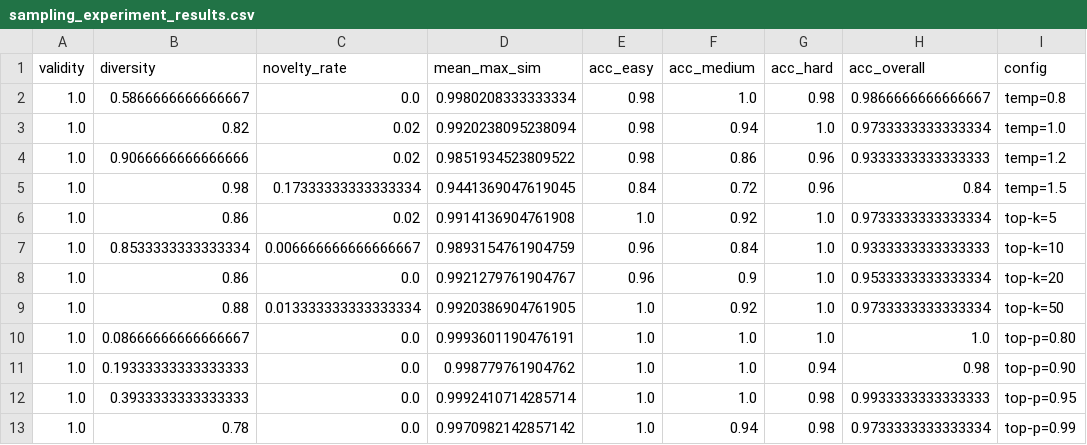
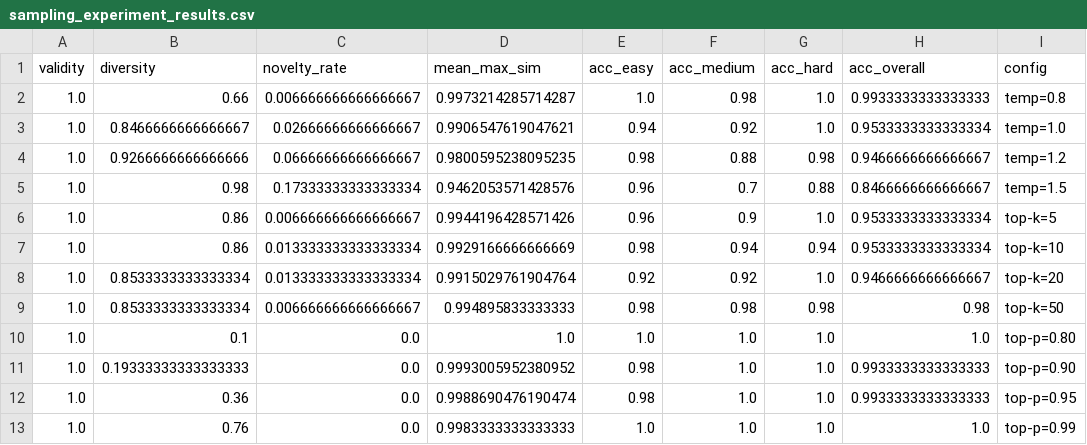
Before and after one commit to thebobmay/generative-ai-transformer-level-generation, a CSV file: outputs/tables/sampling_experiment_results.csv, drawn as a sheet.

Commit message:
Refactor reusable code to src modules and resync results
Move LevelTokenizer and DifficultyScorer to src/artifacts.py (fixes
downstream unpickling) and the pure evaluation metrics to
src/evaluation.py. Make generate_level a thin wrapper over
generate_level_with_sampling, deduplicate the tile-similarity helper,
and drop a redundant import. Add Project Overview and a Limitations,
Bias, and Responsible Use section to the notebook. Resync all
commentary, the report, figures, tables, and model artifacts to a
clean top-to-bottom run.

```diff
--- a/outputs/tables/sampling_experiment_results.csv
+++ b/outputs/tables/sampling_experiment_results.csv
@@ -1,13 +1,13 @@
 validity,diversity,novelty_rate,mean_max_sim,acc_easy,acc_medium,acc_hard,acc_overall,config
-1.0,0.5866666666666667,0.0,0.9980208333333334,0.98,1.0,0.98,0.9866666666666667,temp=0.8
-1.0,0.82,0.02,0.9920238095238094,0.98,0.94,1.0,0.9733333333333334,temp=1.0
-1.0,0.9066666666666666,0.02,0.9851934523809522,0.98,0.86,0.96,0.9333333333333333,temp=1.2
-1.0,0.98,0.17333333333333334,0.9441369047619045,0.84,0.72,0.96,0.84,temp=1.5
-1.0,0.86,0.02,0.9914136904761908,1.0,0.92,1.0,0.9733333333333334,top-k=5
-1.0,0.8533333333333334,0.006666666666666667,0.9893154761904759,0.96,0.84,1.0,0.9333333333333333,top-k=10
-1.0,0.86,0.0,0.9921279761904767,0.96,0.9,1.0,0.9533333333333334,top-k=20
-1.0,0.88,0.013333333333333334,0.9920386904761905,1.0,0.92,1.0,0.9733333333333334,top-k=50
-1.0,0.08666666666666667,0.0,0.9993601190476191,1.0,1.0,1.0,1.0,top-p=0.80
-1.0,0.19333333333333333,0.0,0.998779761904762,1.0,1.0,0.94,0.98,top-p=0.90
-1.0,0.3933333333333333,0.0,0.9992410714285714,1.0,1.0,0.98,0.9933333333333333,top-p=0.95
-1.0,0.78,0.0,0.9970982142857142,1.0,0.94,0.98,0.9733333333333334,top-p=0.99
+1.0,0.66,0.006666666666666667,0.9973214285714287,1.0,0.98,1.0,0.9933333333333333,temp=0.8
+1.0,0.8466666666666667,0.02666666666666667,0.9906547619047621,0.94,0.92,1.0,0.9533333333333334,temp=1.0
+1.0,0.9266666666666666,0.06666666666666667,0.9800595238095235,0.98,0.88,0.98,0.9466666666666667,temp=1.2
+1.0,0.98,0.17333333333333334,0.9462053571428576,0.96,0.7,0.88,0.8466666666666667,temp=1.5
+1.0,0.86,0.006666666666666667,0.9944196428571426,0.96,0.9,1.0,0.9533333333333334,top-k=5
+1.0,0.86,0.013333333333333334,0.9929166666666669,0.98,0.94,0.94,0.9533333333333334,top-k=10
+1.0,0.8533333333333334,0.013333333333333334,0.9915029761904764,0.92,0.92,1.0,0.9466666666666667,top-k=20
+1.0,0.8533333333333334,0.006666666666666667,0.994895833333333,0.98,0.98,0.98,0.98,top-k=50
+1.0,0.1,0.0,1.0,1.0,1.0,1.0,1.0,top-p=0.80
+1.0,0.19333333333333333,0.0,0.9993005952380952,0.98,1.0,1.0,0.9933333333333333,top-p=0.90
+1.0,0.36,0.0,0.9988690476190474,0.98,1.0,1.0,0.9933333333333333,top-p=0.95
+1.0,0.76,0.0,0.9983333333333333,1.0,1.0,1.0,1.0,top-p=0.99
```
Also changed, not shown: outputs/tables/evaluation_metrics.csv, outputs/tables/evaluation_metrics_expanded.csv, 15 other files.
